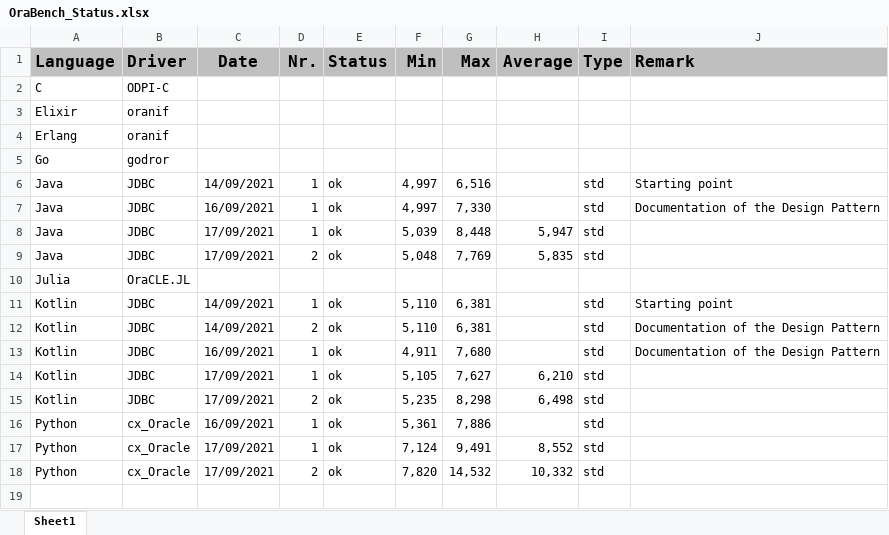
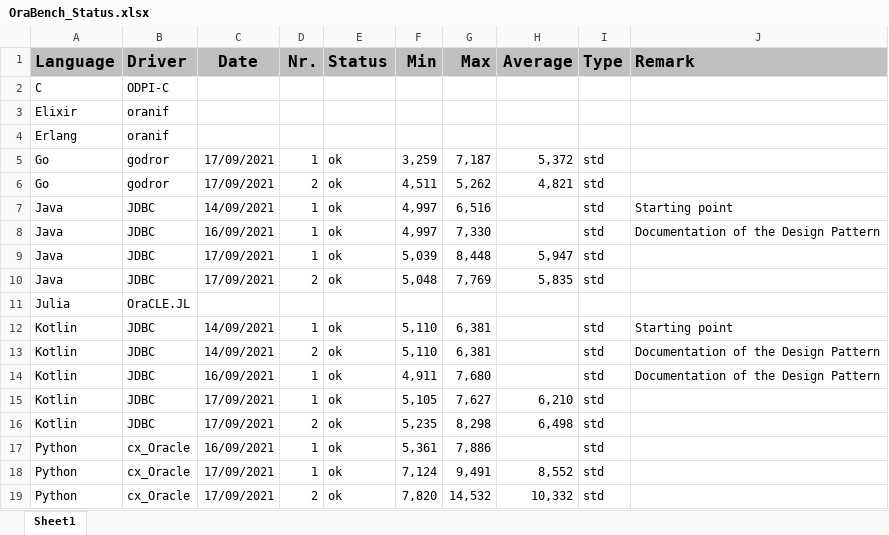
Before and after one commit to KonnexionsGmbH/ora_bench, an Excel workbook: priv/OraBench_Status.xlsx, sheet Sheet1, drawn as a sheet; values as stored, in another font and other column widths than the file's, no borders; removed rows and columns are numbered as before the commit, all else as after; the diff names each change by its address in the sheet, - before the commit and + after, or states it on an @@ line.

Commit message:
Go & godror.

```diff
--- a/priv/OraBench_Status.xlsx (sheet Sheet1)
+++ b/priv/OraBench_Status.xlsx (sheet Sheet1)
-row 5: Go | godror
+row 5: Go | godror | 17/09/2021 | 1 | ok | 3,259 | 7,187 | 5,372 | std
+row 6: Go | godror | 17/09/2021 | 2 | ok | 4,511 | 5,262 | 4,821 | std
```
Also changed, not shown: 3 other files.
